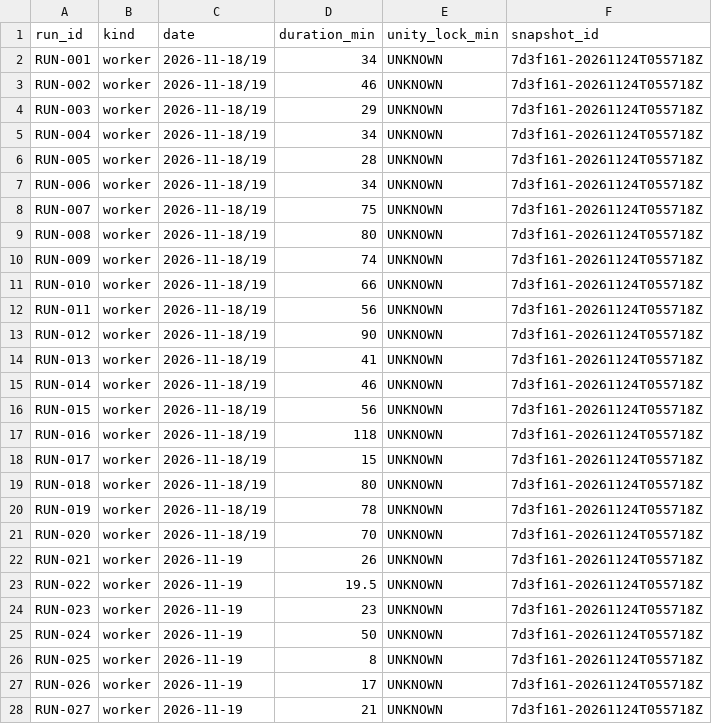
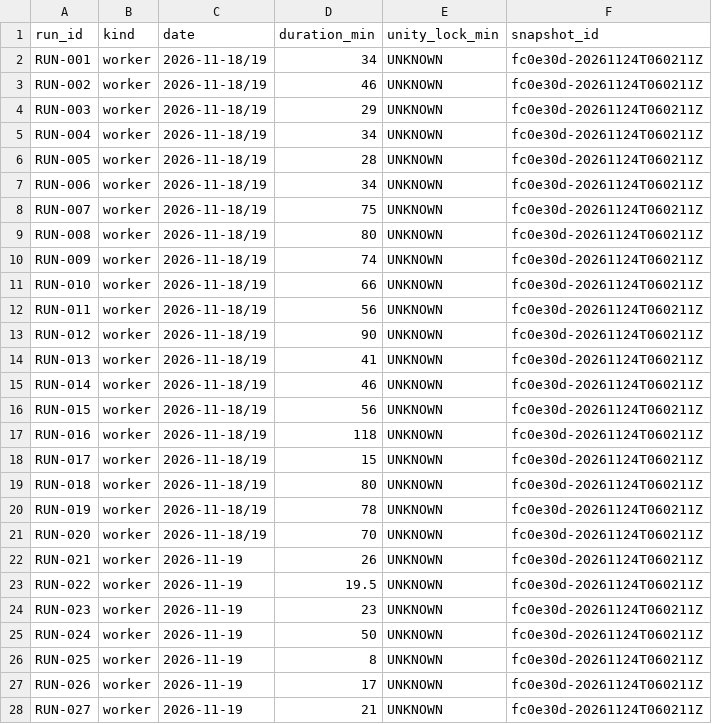
Before and after one commit to ksatriadipo/idle-space-courier-dashboard, a CSV file: data/runs.csv, drawn as a sheet; only a part is shown; the diff covers the shown part only.

```diff
--- a/data/runs.csv
+++ b/data/runs.csv
@@ -1,28 +1,28 @@
 run_id,kind,date,duration_min,unity_lock_min,snapshot_id
-RUN-001,worker,2026-11-18/19,34,UNKNOWN,7d3f161-20261124T055718Z
-RUN-002,worker,2026-11-18/19,46,UNKNOWN,7d3f161-20261124T055718Z
-RUN-003,worker,2026-11-18/19,29,UNKNOWN,7d3f161-20261124T055718Z
-RUN-004,worker,2026-11-18/19,34,UNKNOWN,7d3f161-20261124T055718Z
-RUN-005,worker,2026-11-18/19,28,UNKNOWN,7d3f161-20261124T055718Z
-RUN-006,worker,2026-11-18/19,34,UNKNOWN,7d3f161-20261124T055718Z
-RUN-007,worker,2026-11-18/19,75,UNKNOWN,7d3f161-20261124T055718Z
-RUN-008,worker,2026-11-18/19,80,UNKNOWN,7d3f161-20261124T055718Z
-RUN-009,worker,2026-11-18/19,74,UNKNOWN,7d3f161-20261124T055718Z
-RUN-010,worker,2026-11-18/19,66,UNKNOWN,7d3f161-20261124T055718Z
-RUN-011,worker,2026-11-18/19,56,UNKNOWN,7d3f161-20261124T055718Z
-RUN-012,worker,2026-11-18/19,90,UNKNOWN,7d3f161-20261124T055718Z
-RUN-013,worker,2026-11-18/19,41,UNKNOWN,7d3f161-20261124T055718Z
-RUN-014,worker,2026-11-18/19,46,UNKNOWN,7d3f161-20261124T055718Z
-RUN-015,worker,2026-11-18/19,56,UNKNOWN,7d3f161-20261124T055718Z
-RUN-016,worker,2026-11-18/19,118,UNKNOWN,7d3f161-20261124T055718Z
-RUN-017,worker,2026-11-18/19,15,UNKNOWN,7d3f161-20261124T055718Z
-RUN-018,worker,2026-11-18/19,80,UNKNOWN,7d3f161-20261124T055718Z
-RUN-019,worker,2026-11-18/19,78,UNKNOWN,7d3f161-20261124T055718Z
-RUN-020,worker,2026-11-18/19,70,UNKNOWN,7d3f161-20261124T055718Z
-RUN-021,worker,2026-11-19,26,UNKNOWN,7d3f161-20261124T055718Z
-RUN-022,worker,2026-11-19,19.5,UNKNOWN,7d3f161-20261124T055718Z
-RUN-023,worker,2026-11-19,23,UNKNOWN,7d3f161-20261124T055718Z
-RUN-024,worker,2026-11-19,50,UNKNOWN,7d3f161-20261124T055718Z
-RUN-025,worker,2026-11-19,8,UNKNOWN,7d3f161-20261124T055718Z
-RUN-026,worker,2026-11-19,17,UNKNOWN,7d3f161-20261124T055718Z
-RUN-027,worker,2026-11-19,21,UNKNOWN,7d3f161-20261124T055718Z
+RUN-001,worker,2026-11-18/19,34,UNKNOWN,fc0e30d-20261124T060211Z
+RUN-002,worker,2026-11-18/19,46,UNKNOWN,fc0e30d-20261124T060211Z
+RUN-003,worker,2026-11-18/19,29,UNKNOWN,fc0e30d-20261124T060211Z
+RUN-004,worker,2026-11-18/19,34,UNKNOWN,fc0e30d-20261124T060211Z
+RUN-005,worker,2026-11-18/19,28,UNKNOWN,fc0e30d-20261124T060211Z
+RUN-006,worker,2026-11-18/19,34,UNKNOWN,fc0e30d-20261124T060211Z
+RUN-007,worker,2026-11-18/19,75,UNKNOWN,fc0e30d-20261124T060211Z
+RUN-008,worker,2026-11-18/19,80,UNKNOWN,fc0e30d-20261124T060211Z
+RUN-009,worker,2026-11-18/19,74,UNKNOWN,fc0e30d-20261124T060211Z
+RUN-010,worker,2026-11-18/19,66,UNKNOWN,fc0e30d-20261124T060211Z
+RUN-011,worker,2026-11-18/19,56,UNKNOWN,fc0e30d-20261124T060211Z
+RUN-012,worker,2026-11-18/19,90,UNKNOWN,fc0e30d-20261124T060211Z
+RUN-013,worker,2026-11-18/19,41,UNKNOWN,fc0e30d-20261124T060211Z
+RUN-014,worker,2026-11-18/19,46,UNKNOWN,fc0e30d-20261124T060211Z
+RUN-015,worker,2026-11-18/19,56,UNKNOWN,fc0e30d-20261124T060211Z
+RUN-016,worker,2026-11-18/19,118,UNKNOWN,fc0e30d-20261124T060211Z
+RUN-017,worker,2026-11-18/19,15,UNKNOWN,fc0e30d-20261124T060211Z
+RUN-018,worker,2026-11-18/19,80,UNKNOWN,fc0e30d-20261124T060211Z
+RUN-019,worker,2026-11-18/19,78,UNKNOWN,fc0e30d-20261124T060211Z
+RUN-020,worker,2026-11-18/19,70,UNKNOWN,fc0e30d-20261124T060211Z
+RUN-021,worker,2026-11-19,26,UNKNOWN,fc0e30d-20261124T060211Z
+RUN-022,worker,2026-11-19,19.5,UNKNOWN,fc0e30d-20261124T060211Z
+RUN-023,worker,2026-11-19,23,UNKNOWN,fc0e30d-20261124T060211Z
+RUN-024,worker,2026-11-19,50,UNKNOWN,fc0e30d-20261124T060211Z
+RUN-025,worker,2026-11-19,8,UNKNOWN,fc0e30d-20261124T060211Z
+RUN-026,worker,2026-11-19,17,UNKNOWN,fc0e30d-20261124T060211Z
+RUN-027,worker,2026-11-19,21,UNKNOWN,fc0e30d-20261124T060211Z
```
Also changed, not shown: 143 edited cells elsewhere in this file, data/decisions.csv, data/schedule.csv, 5 other files.
